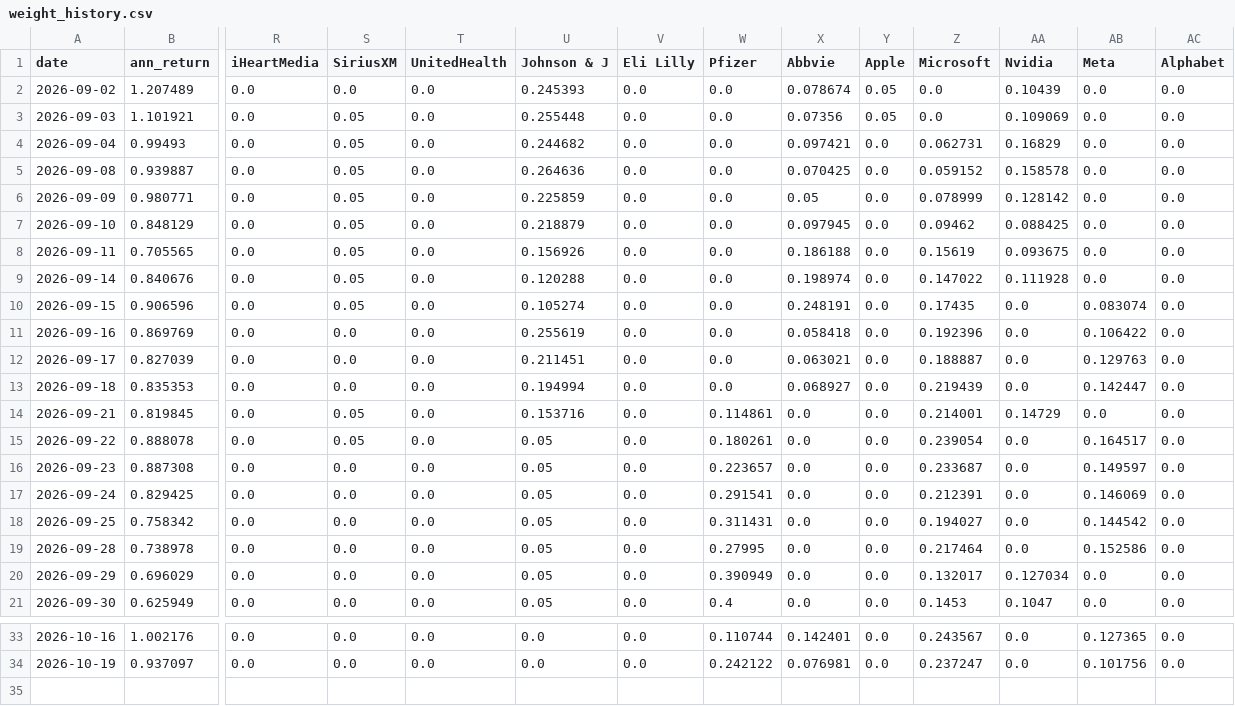
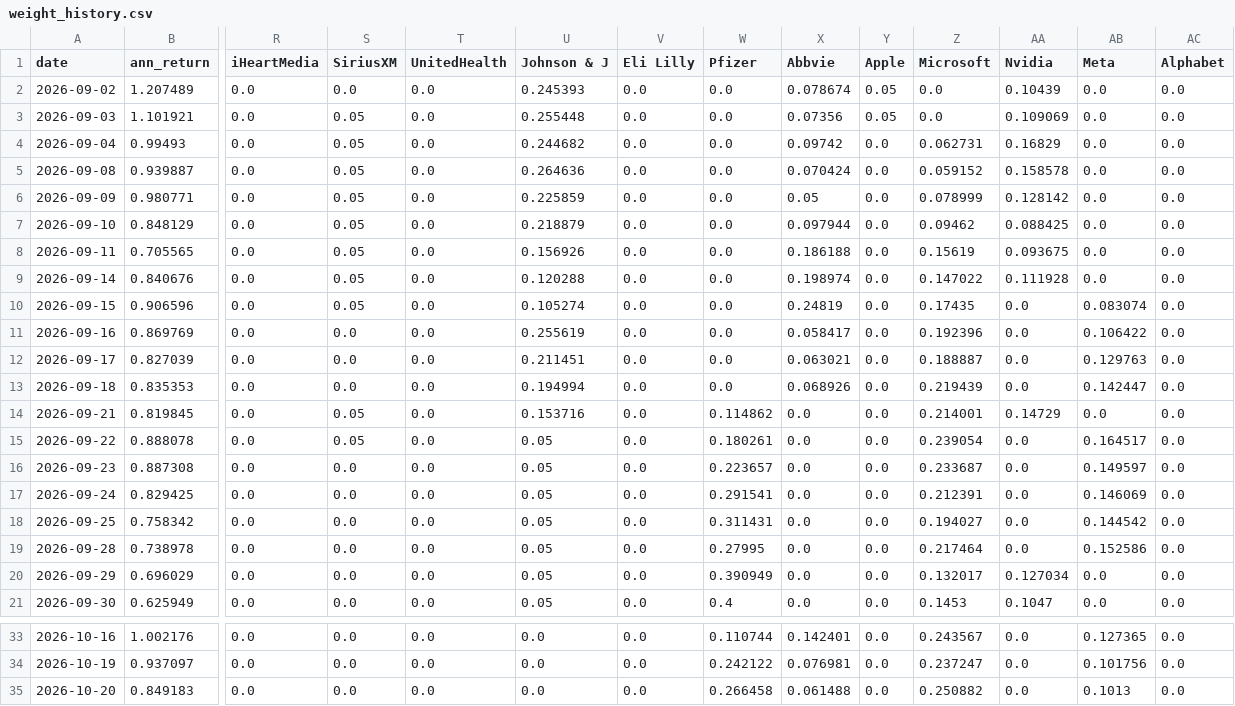
Before and after one commit to RamaAkach/OPIM-5641---Final-Project, a CSV file: results/weight_history.csv, drawn as a sheet; only a part is shown, gaps mark what is left out; rows hold the shown columns only; the diff names each change by its address in the sheet, - before the commit and + after, or states it on an @@ line.

```diff
--- a/results/weight_history.csv
+++ b/results/weight_history.csv
-X4 (Abbvie): 0.097421
+X4 (Abbvie): 0.09742
-X5 (Abbvie): 0.070425
+X5 (Abbvie): 0.070424
-X7 (Abbvie): 0.097945
+X7 (Abbvie): 0.097944
-X10 (Abbvie): 0.248191
+X10 (Abbvie): 0.24819
-X11 (Abbvie): 0.058418
+X11 (Abbvie): 0.058417
-X13 (Abbvie): 0.068927
+X13 (Abbvie): 0.068926
-W14 (Pfizer): 0.114861
+W14 (Pfizer): 0.114862
+row 35: 2026-10-20 | 0.849183 | 0.0 | 0.0 | 0.0 | 0.0 | 0.0 | 0.266458 | 0.061488 | 0.0 | 0.250882 | 0.0 | 0.1013 | 0.0
```
Also changed, not shown: results/paper_trading.csv, 7 other files.
